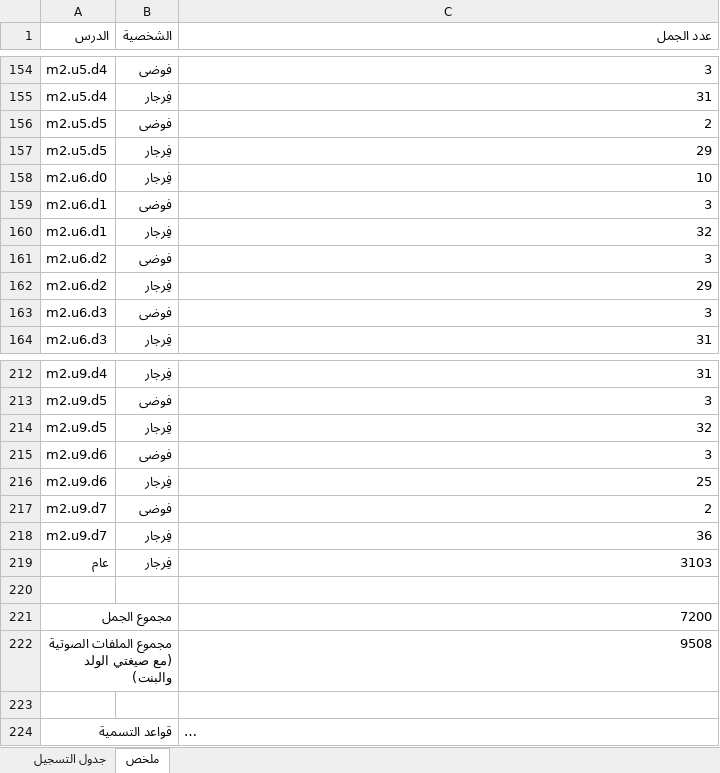
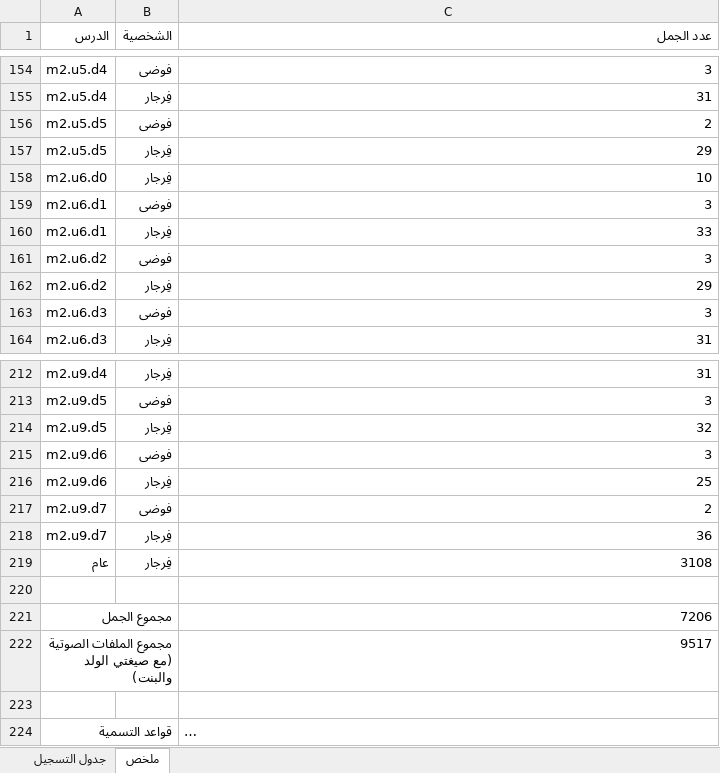
Before and after one commit to waha-math/waha-math, an Excel workbook: dist/script_m1.xlsx, sheet ملخص, drawn as a sheet; only a part is shown, gaps mark what is left out; long unchanged cells end in …; values as stored, in another font and other column widths than the file's, no borders; the diff names each change by its address in the sheet, - before the commit and + after, or states it on an @@ line.

```diff
--- a/dist/script_m1.xlsx (sheet ملخص)
+++ b/dist/script_m1.xlsx (sheet ملخص)
-C160 (عدد الجمل): 32
+C160 (عدد الجمل): 33
-C219 (عدد الجمل): 3103
+C219 (عدد الجمل): 3108
-C221 (عدد الجمل): 7200
+C221 (عدد الجمل): 7206
-C222 (عدد الجمل): 9508
+C222 (عدد الجمل): 9517
```
Also changed, not shown: sheet جدول التسجيل, 21 other files.
